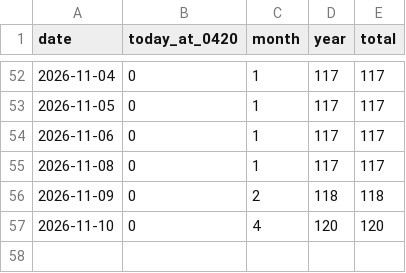
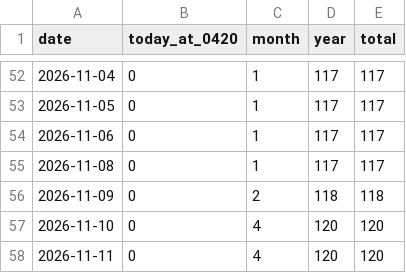
Before and after one commit to 5-Jihwan/aidpage, a CSV file: data/stats/visits.csv, drawn as a sheet; only a part is shown, gaps mark what is left out; the diff names each change by its address in the sheet, - before the commit and + after, or states it on an @@ line.

Commit message:
ref: law+stats 2026-11-11

```diff
--- a/data/stats/visits.csv
+++ b/data/stats/visits.csv
+row 58: 2026-11-11 | 0 | 4 | 120 | 120
```
Also changed, not shown: 20 other files.
